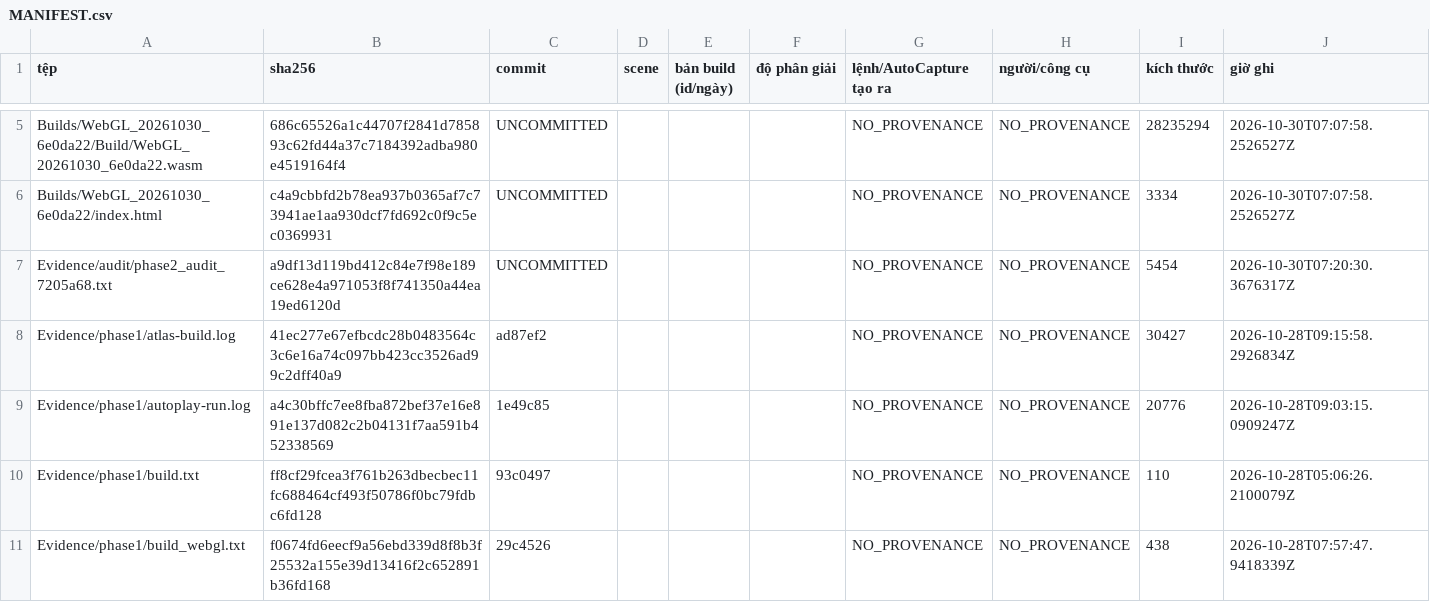
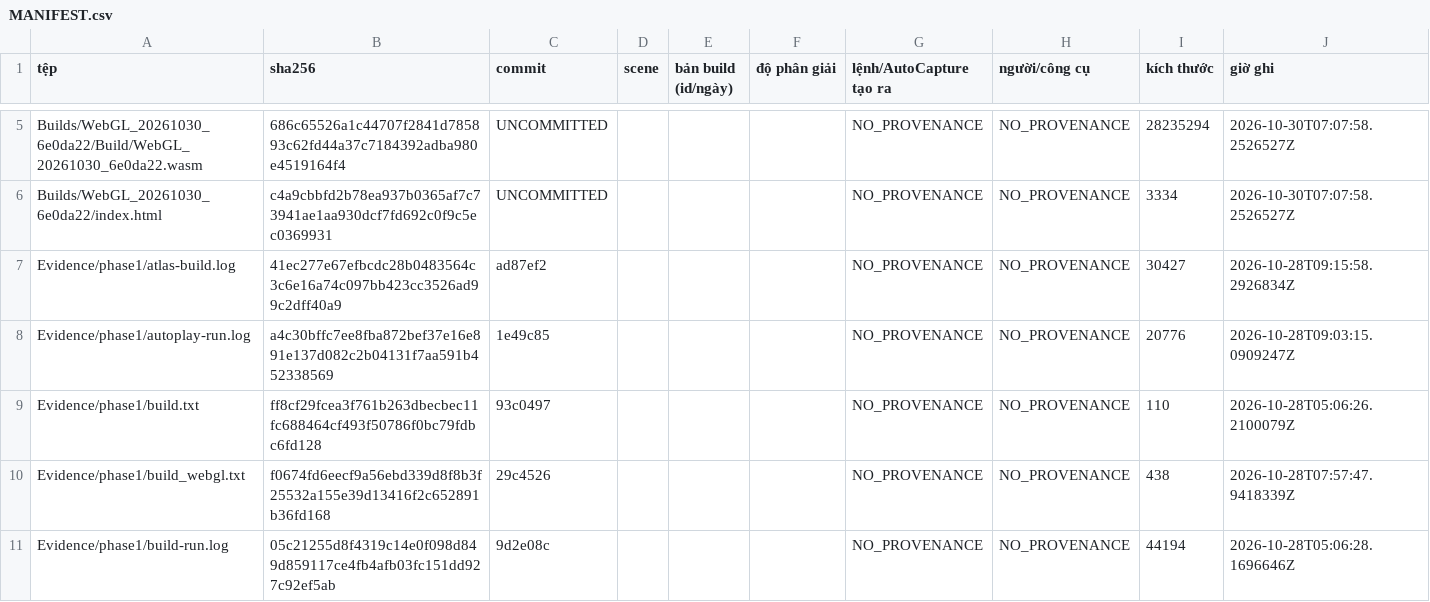
Before and after one commit to nguyenvanbaongoc24-eng/hitmegame, a CSV file: Evidence/MANIFEST.csv, drawn as a sheet; only a part is shown, gaps mark what is left out; the shorter side is filled out with more unchanged rows.

Commit message:
chore(audit): finalize MANIFEST.csv (missing=0 badHash=0 stale=0) and decouple audit output

```diff
--- a/Evidence/MANIFEST.csv
+++ b/Evidence/MANIFEST.csv
@@ -6,3 +6,2 @@
 "Builds/WebGL_20261030_6e0da22/index.html","c4a9cbbfd2b78ea937b0365af7c73941ae1aa930dcf7fd692c0f9c5ec0369931","UNCOMMITTED","","","","NO_PROVENANCE","NO_PROVENANCE","3334","2026-10-30T07:07:58.2526527Z"
-"Evidence/audit/phase2_audit_7205a68.txt","a9df13d119bd412c84e7f98e189ce628e4a971053f8f741350a44ea19ed6120d","UNCOMMITTED","","","","NO_PROVENANCE","NO_PROVENANCE","5454","2026-10-30T07:20:30.3676317Z"
 "Evidence/phase1/atlas-build.log","41ec277e67efbcdc28b0483564c3c6e16a74c097bb423cc3526ad99c2dff40a9","ad87ef2","","","","NO_PROVENANCE","NO_PROVENANCE","30427","2026-10-28T09:15:58.2926834Z"
```
Also changed, not shown: 2 other files.
